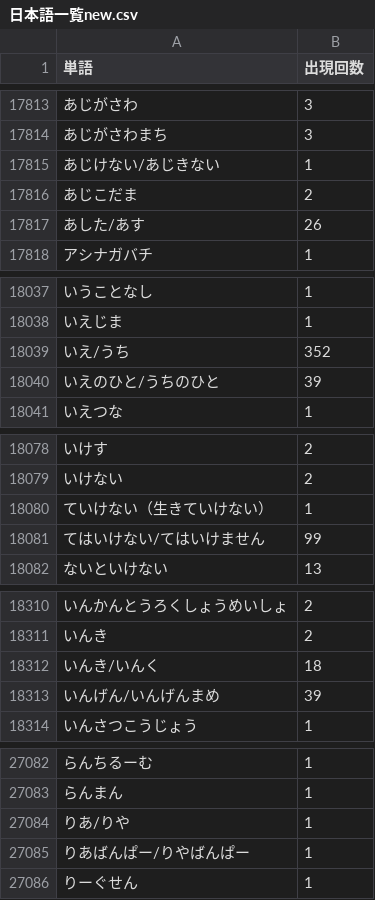
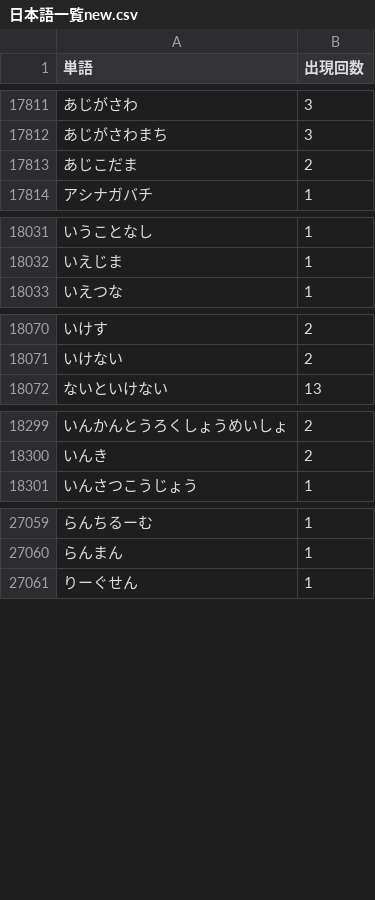
Before and after one commit to atsunazo/search, a CSV file: 日本語一覧new.csv, drawn as a sheet; only a part is shown, gaps mark what is left out; the diff covers the shown part only.

```diff
--- a/日本語一覧new.csv
+++ b/日本語一覧new.csv
@@ -17814,5 +17812,3 @@
 あじがさわまち,3
-あじけない/あじきない,1
 あじこだま,2
-あした/あす,26
 アシナガバチ,1
@@ -18038,4 +18032,2 @@
 いえじま,1
-いえ/うち,352
-いえのひと/うちのひと,39
 いえつな,1
@@ -18079,4 +18071,2 @@
 いけない,2
-ていけない（生きていけない）,1
-てはいけない/てはいけません,99
 ないといけない,13
@@ -18311,4 +18300,2 @@
 いんき,2
-いんき/いんく,18
-いんげん/いんげんまめ,39
 いんさつこうじょう,1
@@ -27083,4 +27060,2 @@
 らんまん,1
-りあ/りや,1
-りあばんぱー/りやばんぱー,1
 りーぐせん,1
```
Also changed, not shown: 1 added row, 21 removed rows and 6 edited cells elsewhere in this file.
